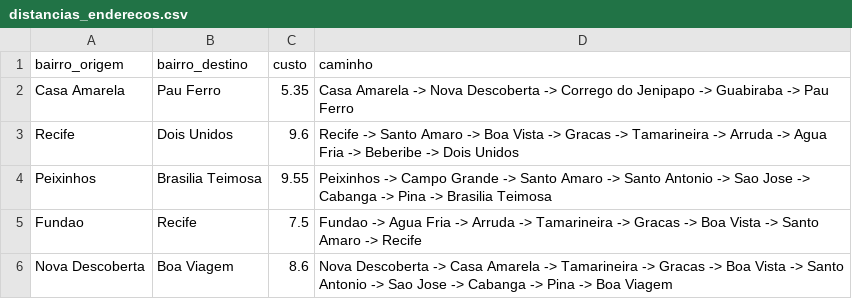
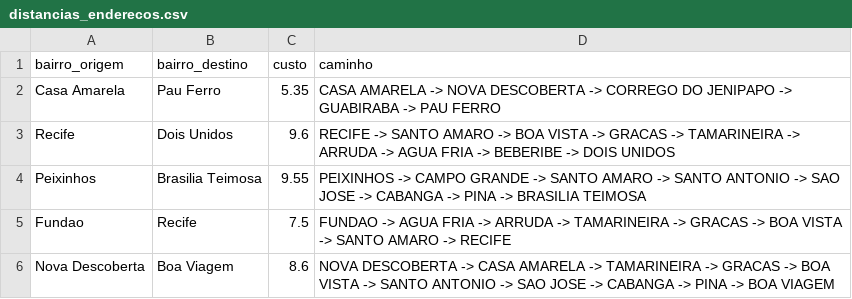
Before and after one commit to mesa-6/projeto-grafos, a CSV file: out/distancias_enderecos.csv, drawn as a sheet.

```diff
--- a/out/distancias_enderecos.csv
+++ b/out/distancias_enderecos.csv
@@ -1,6 +1,6 @@
 bairro_origem,bairro_destino,custo,caminho
-Casa Amarela,Pau Ferro,5.35,Casa Amarela -> Nova Descoberta -> Corrego do Jenipapo -> Guabiraba -> Pau Ferro
-Recife,Dois Unidos,9.6,Recife -> Santo Amaro -> Boa Vista -> Gracas -> Tamarineira -> Arruda -> Agua Fria -> Beberibe -> Dois Unidos
-Peixinhos,Brasilia Teimosa,9.55,Peixinhos -> Campo Grande -> Santo Amaro -> Santo Antonio -> Sao Jose -> Cabanga -> Pina -> Brasilia Teimosa
-Fundao,Recife,7.5,Fundao -> Agua Fria -> Arruda -> Tamarineira -> Gracas -> Boa Vista -> Santo Amaro -> Recife
-Nova Descoberta,Boa Viagem,8.6,Nova Descoberta -> Casa Amarela -> Tamarineira -> Gracas -> Boa Vista -> Santo Antonio -> Sao Jose -> Cabanga -> Pina -> Boa Viagem
+Casa Amarela, Pau Ferro,5.35,CASA AMARELA -> NOVA DESCOBERTA -> CORREGO DO JENIPAPO -> GUABIRABA -> PAU FERRO
+Recife, Dois Unidos,9.6,RECIFE -> SANTO AMARO -> BOA VISTA -> GRACAS -> TAMARINEIRA -> ARRUDA -> AGUA FRIA -> BEBERIBE -> DOIS UNIDOS
+Peixinhos, Brasilia Teimosa,9.55,PEIXINHOS -> CAMPO GRANDE -> SANTO AMARO -> SANTO ANTONIO -> SAO JOSE -> CABANGA -> PINA -> BRASILIA TEIMOSA
+Fundao, Recife,7.5,FUNDAO -> AGUA FRIA -> ARRUDA -> TAMARINEIRA -> GRACAS -> BOA VISTA -> SANTO AMARO -> RECIFE
+Nova Descoberta, Boa Viagem,8.6,NOVA DESCOBERTA -> CASA AMARELA -> TAMARINEIRA -> GRACAS -> BOA VISTA -> SANTO ANTONIO -> SAO JOSE -> CABANGA -> PINA -> BOA VIAGEM
```
Also changed, not shown: out/ego_bairro.csv, out/graus.csv, 43 other files.
